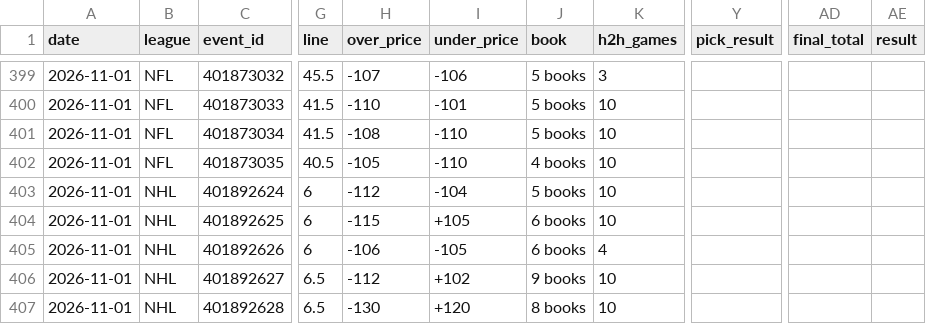
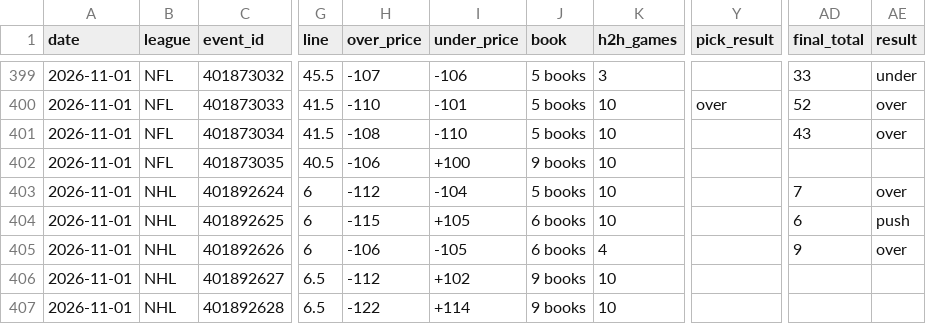
Before and after one commit to Silentprodigy-rnt/yugi-sb-bot-v2, a CSV file: docs/history.csv, drawn as a sheet; only a part is shown, gaps mark what is left out; the diff covers the shown part only; the diff names each change by its address in the sheet, - before the commit and + after, or states it on an @@ line.

```diff
--- a/docs/history.csv
+++ b/docs/history.csv
-AD399 (final_total): (empty)
+AD399 (final_total): 33
-AE399 (result): (empty)
+AE399 (result): under
-Y400 (pick_result): (empty)
+Y400 (pick_result): over
-AD400 (final_total): (empty)
+AD400 (final_total): 52
-AE400:AE401 (result): (empty)
+AE400:AE401 (result): over
-AD401 (final_total): (empty)
+AD401 (final_total): 43
-H402 (over_price): -105
+H402 (over_price): -106
-I402 (under_price): -110
+I402 (under_price): +100
-J402 (book): 4 books
+J402 (book): 9 books
-AD403 (final_total): (empty)
+AD403 (final_total): 7
-AE403 (result): (empty)
+AE403 (result): over
-AD404 (final_total): (empty)
+AD404 (final_total): 6
-AE404 (result): (empty)
+AE404 (result): push
-AD405 (final_total): (empty)
+AD405 (final_total): 9
-AE405 (result): (empty)
+AE405 (result): over
-H407 (over_price): -130
+H407 (over_price): -122
-I407 (under_price): +120
+I407 (under_price): +114
-J407 (book): 8 books
+J407 (book): 9 books
```
Also changed, not shown: 36 edited cells elsewhere in this file, 2 other files.
